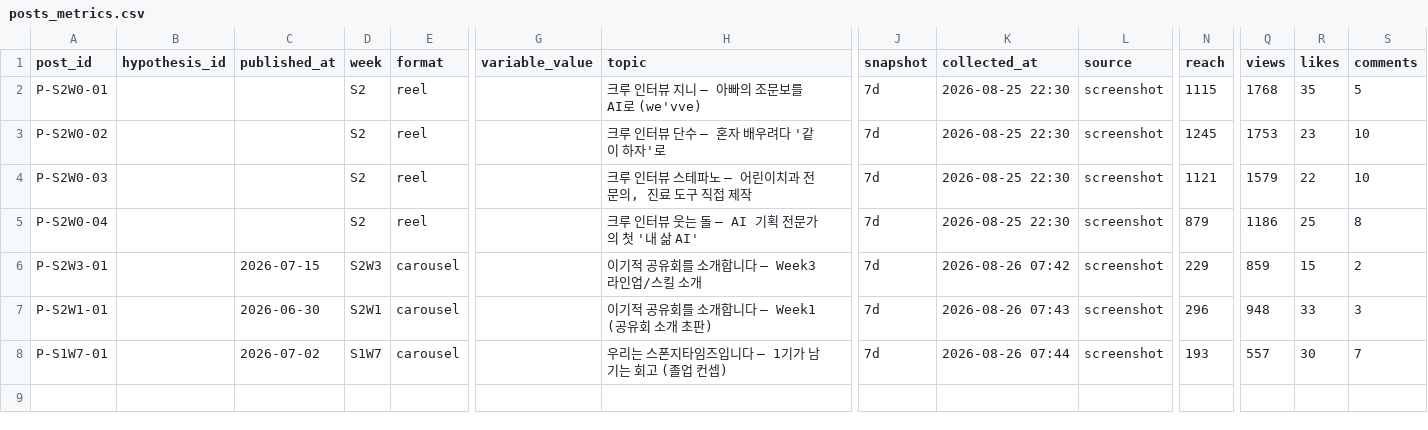
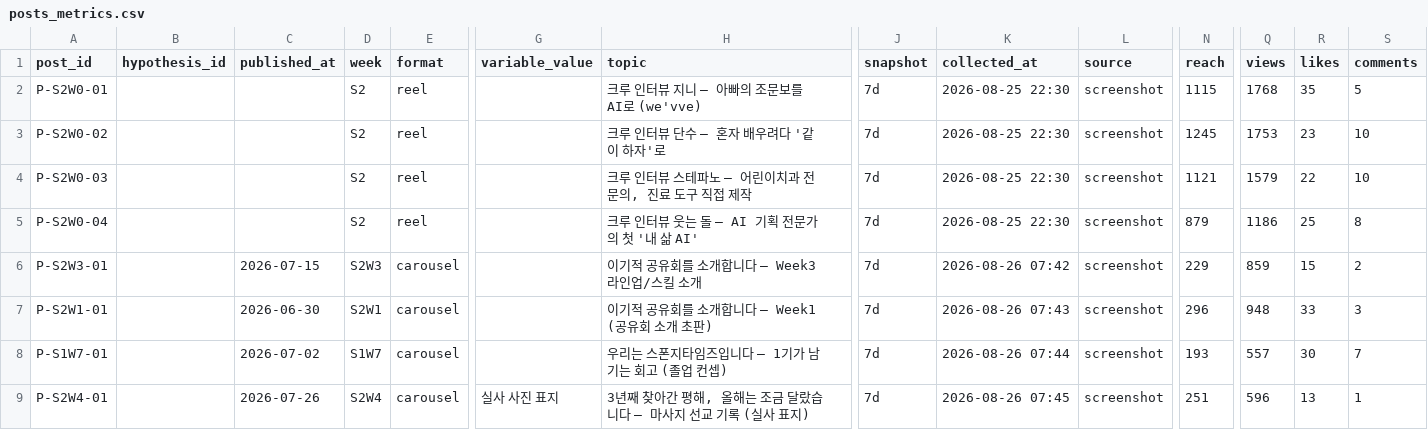
Before and after one commit to bananavom/spongetimes-carousel, a CSV file: skills/hypothesis-lab/data/posts_metrics.csv, drawn as a sheet; only a part is shown, gaps mark what is left out; rows hold the shown columns only; the diff names each change by its address in the sheet, - before the commit and + after, or states it on an @@ line.

```diff
--- a/skills/hypothesis-lab/data/posts_metrics.csv
+++ b/skills/hypothesis-lab/data/posts_metrics.csv
+row 9: P-S2W4-01 |  | 2026-07-26 | S2W4 | carousel | 실사 사진 표지 | 3년째 찾아간 평해, 올해는 조금 달랐습니다 — 마사지 선교 기록 (실사 표지) | 7d | 2026-08-26 07:45 | screenshot | 251 | 596 | 13 | 1
```
